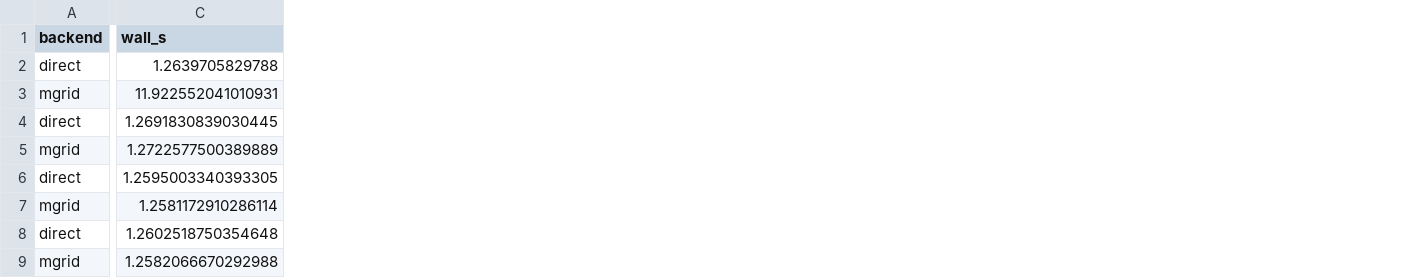
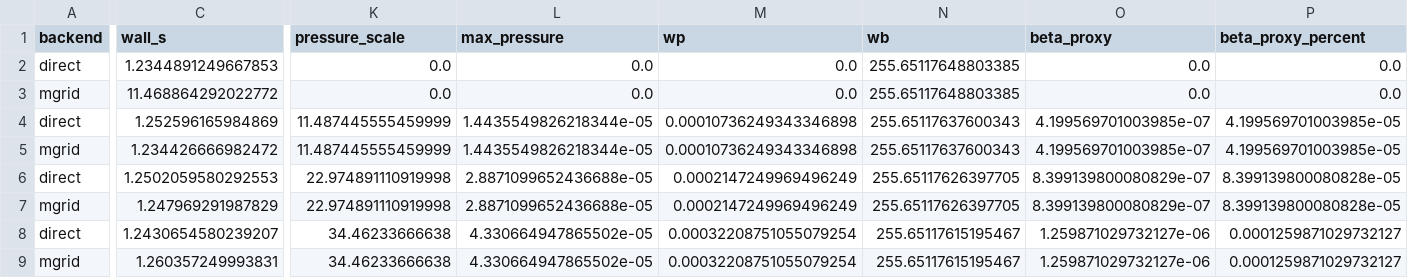
Before and after one commit to uwplasma/vmex, a CSV file: docs/_static/figures/freeb_single_stage_beta_scan_summary.csv, drawn as a sheet; only a part is shown, gaps mark what is left out; the diff names each change by its address in the sheet, - before the commit and + after, or states it on an @@ line.

Commit message:
test: make direct-coil free-boundary smoke finite-pressure

```diff
--- a/docs/_static/figures/freeb_single_stage_beta_scan_summary.csv
+++ b/docs/_static/figures/freeb_single_stage_beta_scan_summary.csv
+column K (pressure_scale), rows 2-9: 0.0 | 0.0 | 11.487445555459999 | 11.487445555459999 | 22.974891110919998 | 22.974891110919998 | 34.46233666638 | 34.46233666638
+column L (max_pressure), rows 2-9: 0.0 | 0.0 | 1.4435549826218344e-05 | 1.4435549826218344e-05 | 2.8871099652436688e-05 | 2.8871099652436688e-05 | 4.330664947865502e-05 | 4.330664947865502e-05
+column M (wp), rows 2-9: 0.0 | 0.0 | 0.00010736249343346898 | 0.00010736249343346898 | 0.0002147249969496249 | 0.0002147249969496249 | 0.00032208751055079254 | 0.00032208751055079254
+column N (wb), rows 2-9: 255.65117648803385 | 255.65117648803385 | 255.65117637600343 | 255.65117637600343 | 255.65117626397705 | 255.65117626397705 | 255.65117615195467 | 255.65117615195467
+column O (beta_proxy), rows 2-9: 0.0 | 0.0 | 4.199569701003985e-07 | 4.199569701003985e-07 | 8.399139800080829e-07 | 8.399139800080829e-07 | 1.259871029732127e-06 | 1.259871029732127e-06
+column P (beta_proxy_percent), rows 2-9: 0.0 | 0.0 | 4.199569701003985e-05 | 4.199569701003985e-05 | 8.399139800080828e-05 | 8.399139800080828e-05 | 0.0001259871029732127 | 0.0001259871029732127
-C2 (wall_s): 1.2639705829788
+C2 (wall_s): 1.2344891249667853
-C3 (wall_s): 11.922552041010931
+C3 (wall_s): 11.468864292022772
-C4 (wall_s): 1.2691830839030445
+C4 (wall_s): 1.252596165984869
-C5 (wall_s): 1.2722577500389889
+C5 (wall_s): 1.234426666982472
-C6 (wall_s): 1.2595003340393305
+C6 (wall_s): 1.2502059580292553
-C7 (wall_s): 1.2581172910286114
+C7 (wall_s): 1.247969291987829
-C8 (wall_s): 1.2602518750354648
+C8 (wall_s): 1.2430654580239207
-C9 (wall_s): 1.2582066670292988
+C9 (wall_s): 1.260357249993831
```
Also changed, not shown: 8 other files.
